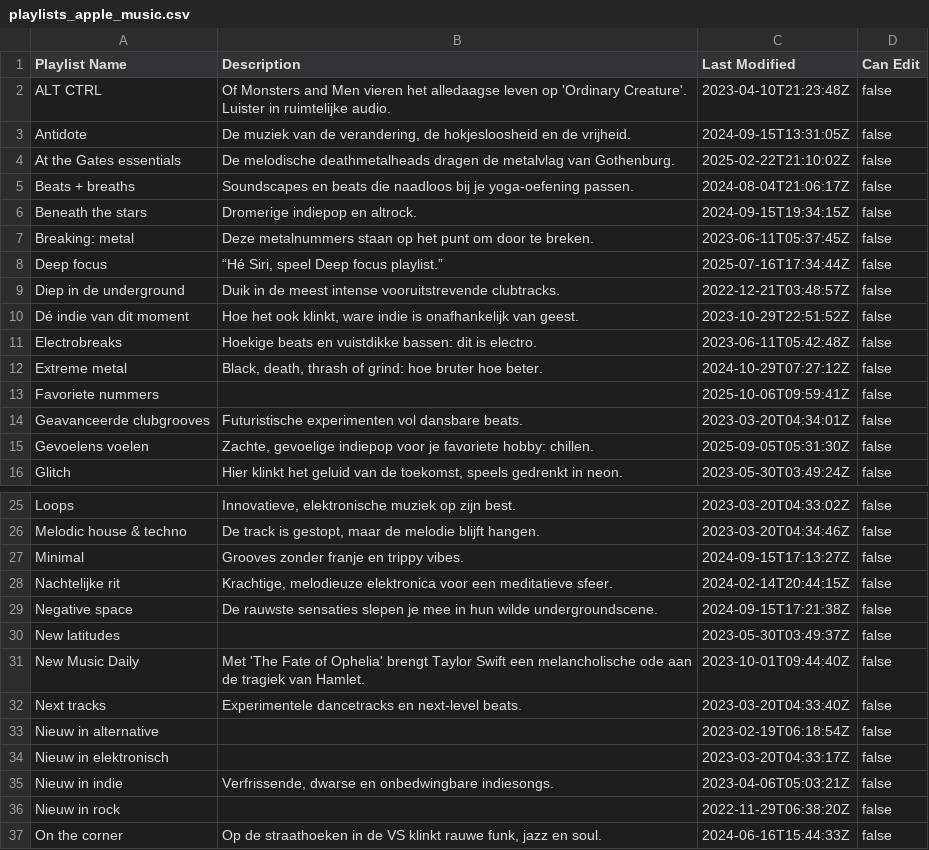
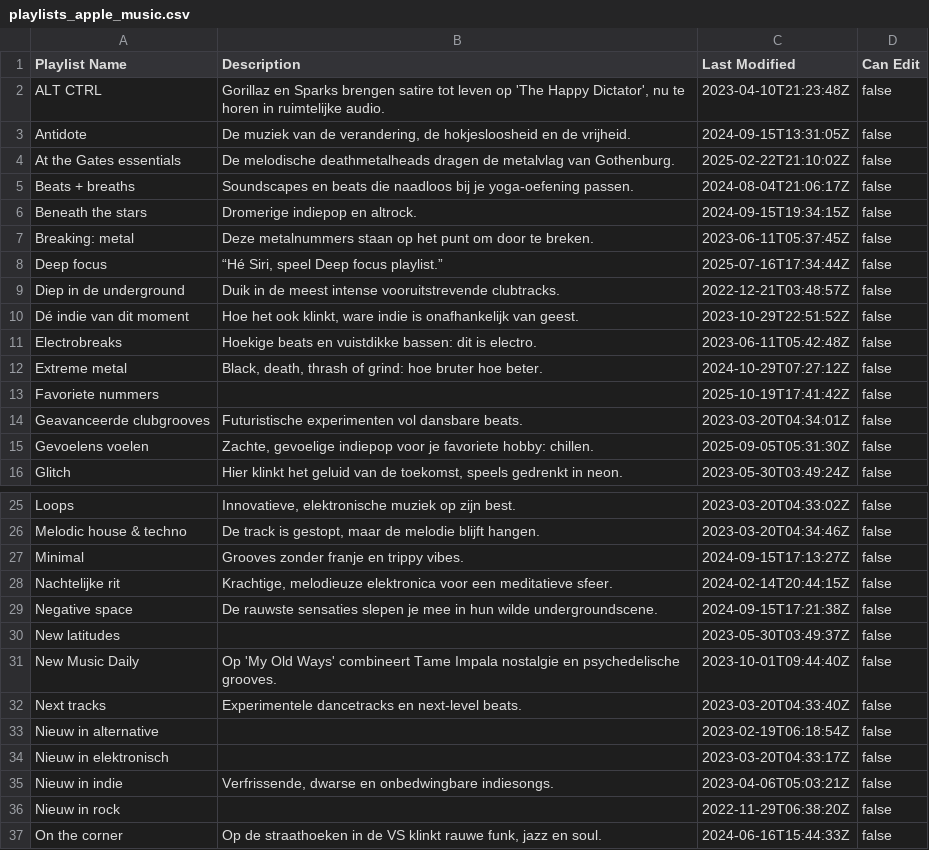
Before and after one commit to ceth-x86/beatmap-clojure, a CSV file: resources/catalog/playlists_apple_music.csv, drawn as a sheet; only a part is shown, gaps mark what is left out.

Commit message:
Update albums.csv and playlists_apple_music.csv for accuracy
- Removed outdated album entries for bar italia and King Gizzard & The Lizard Wizard from albums.csv.
- Updated descriptions for the ALT CTRL and New Music Daily playlists in playlists_apple_music.csv to reflect current content.

```diff
--- a/resources/catalog/playlists_apple_music.csv
+++ b/resources/catalog/playlists_apple_music.csv
@@ -1,3 +1,3 @@
 Playlist Name,Description,Last Modified,Can Edit
-ALT CTRL,Of Monsters and Men vieren het alledaagse leven op 'Ordinary Creature'. Luister in ruimtelijke audio.,2023-04-10T21:23:48Z,false
+ALT CTRL,"Gorillaz en Sparks brengen satire tot leven op 'The Happy Dictator', nu te horen in ruimtelijke audio.",2023-04-10T21:23:48Z,false
 Antidote,"De muziek van de verandering, de hokjesloosheid en de vrijheid.",2024-09-15T13:31:05Z,false
@@ -12,3 +12,3 @@ Electrobreaks,Hoekige beats en vuistdikke bassen: dit is electro.,2023-06-11T05:
 Extreme metal,"Black, death, thrash of grind: hoe bruter hoe beter.",2024-10-29T07:27:12Z,false
-Favoriete nummers,,2025-10-06T09:59:41Z,false
+Favoriete nummers,,2025-10-19T17:41:42Z,false
 Geavanceerde clubgrooves,Futuristische experimenten vol dansbare beats.,2023-03-20T04:34:01Z,false
@@ -30,3 +30,3 @@ Negative space,De rauwste sensaties slepen je mee in hun wilde undergroundscene.
 New latitudes,,2023-05-30T03:49:37Z,false
-New Music Daily,Met 'The Fate of Ophelia' brengt Taylor Swift een melancholische ode aan de tragiek van Hamlet.,2023-10-01T09:44:40Z,false
+New Music Daily,Op 'My Old Ways' combineert Tame Impala nostalgie en psychedelische grooves.,2023-10-01T09:44:40Z,false
 Next tracks,Experimentele dancetracks en next-level beats.,2023-03-20T04:33:40Z,false
```
Also changed, not shown: resources/catalog/albums.csv.
